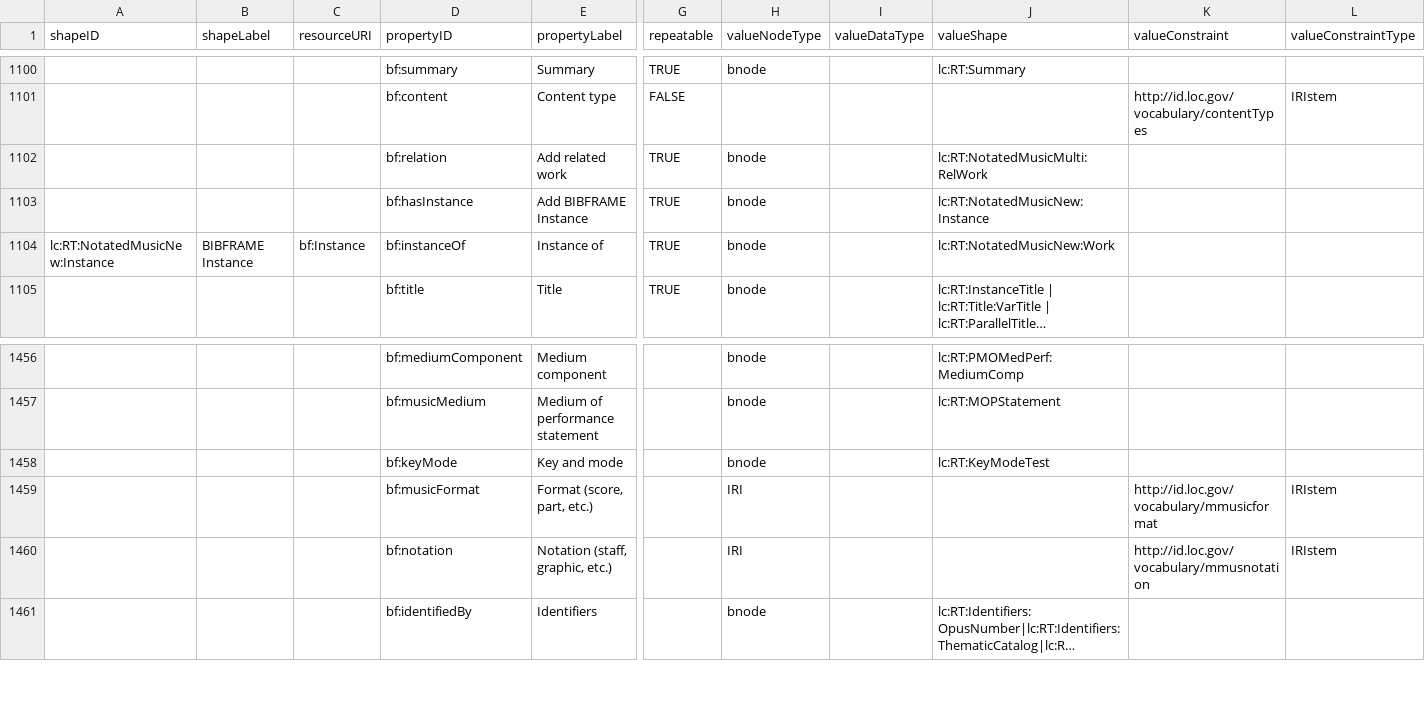
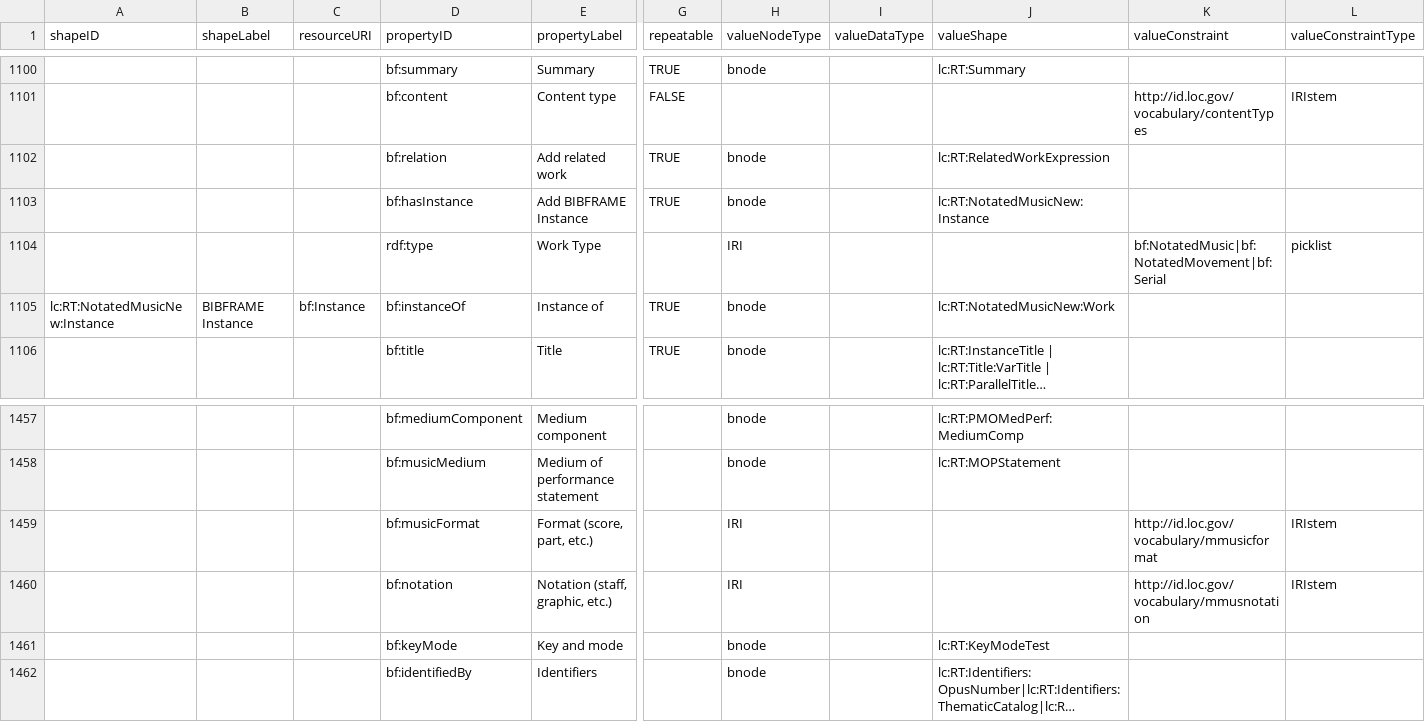
Before and after one commit to lcnetdev/marva-profiles, a CSV file: marva-stage/dctap.csv, drawn as a sheet; only a part is shown, gaps mark what is left out; long unchanged cells end in …; rows hold the shown columns only; the diff names each change by its address in the sheet, - before the commit and + after, or states it on an @@ line.

Commit message:
Update MARVA profiles

```diff
--- a/marva-stage/dctap.csv
+++ b/marva-stage/dctap.csv
-J1102 (valueShape): lc:RT:NotatedMusicMulti:RelWork
+J1102 (valueShape): lc:RT:RelatedWorkExpression
+row 1104:  |  |  | rdf:type | Work Type |  | IRI |  |  | bf:NotatedMusic|bf:NotatedMovement|bf:Serial | picklist
@@ row 1458 moved to row 1461: bf:keyMode @@
```
Also changed, not shown: 2 other files.
